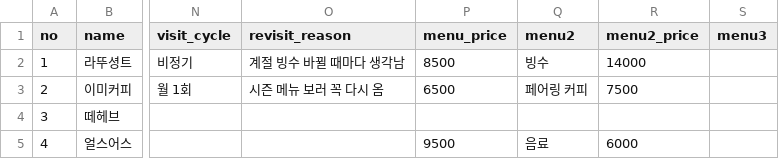
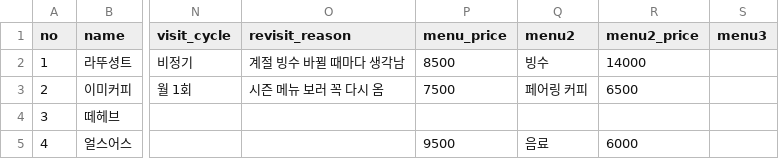
Before and after one commit to kimnbee/dessertchive, a CSV file: cafes.csv, drawn as a sheet; only a part is shown, gaps mark what is left out; the diff names each change by its address in the sheet, - before the commit and + after, or states it on an @@ line.

Commit message:
Update cafes.csv

```diff
--- a/cafes.csv
+++ b/cafes.csv
-P3 (menu_price): 6500
+P3 (menu_price): 7500
-R3 (menu2_price): 7500
+R3 (menu2_price): 6500
```
